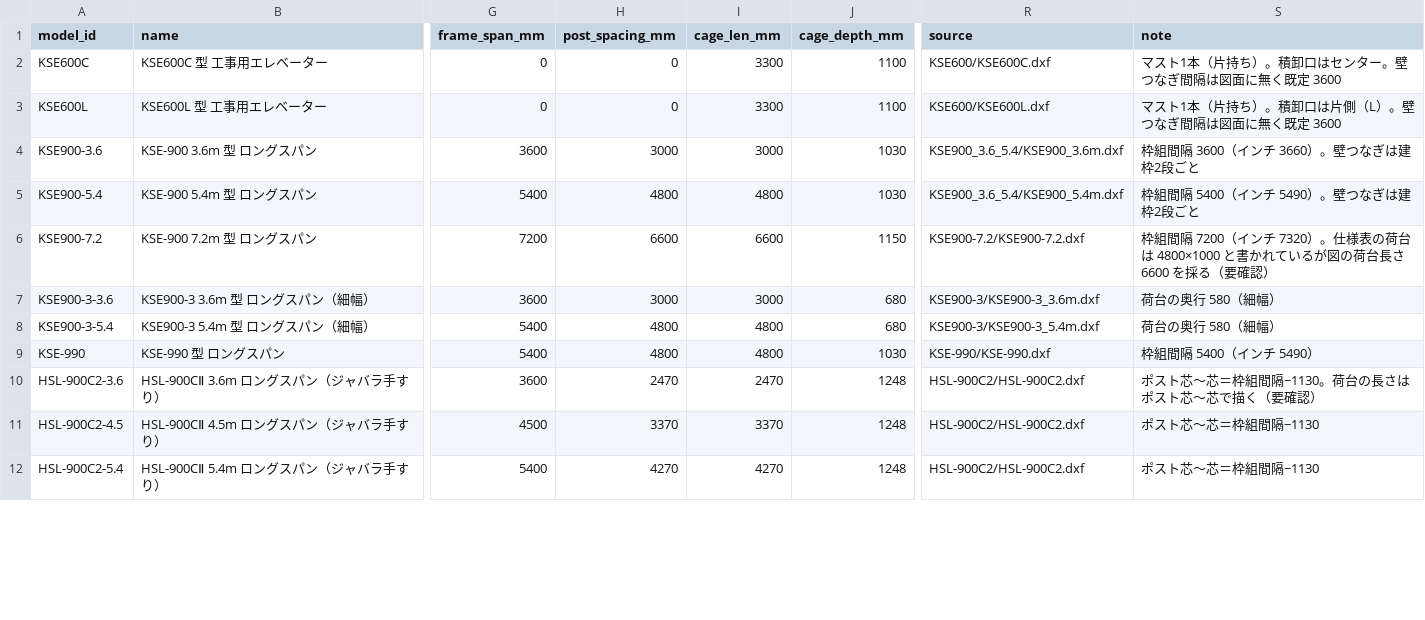
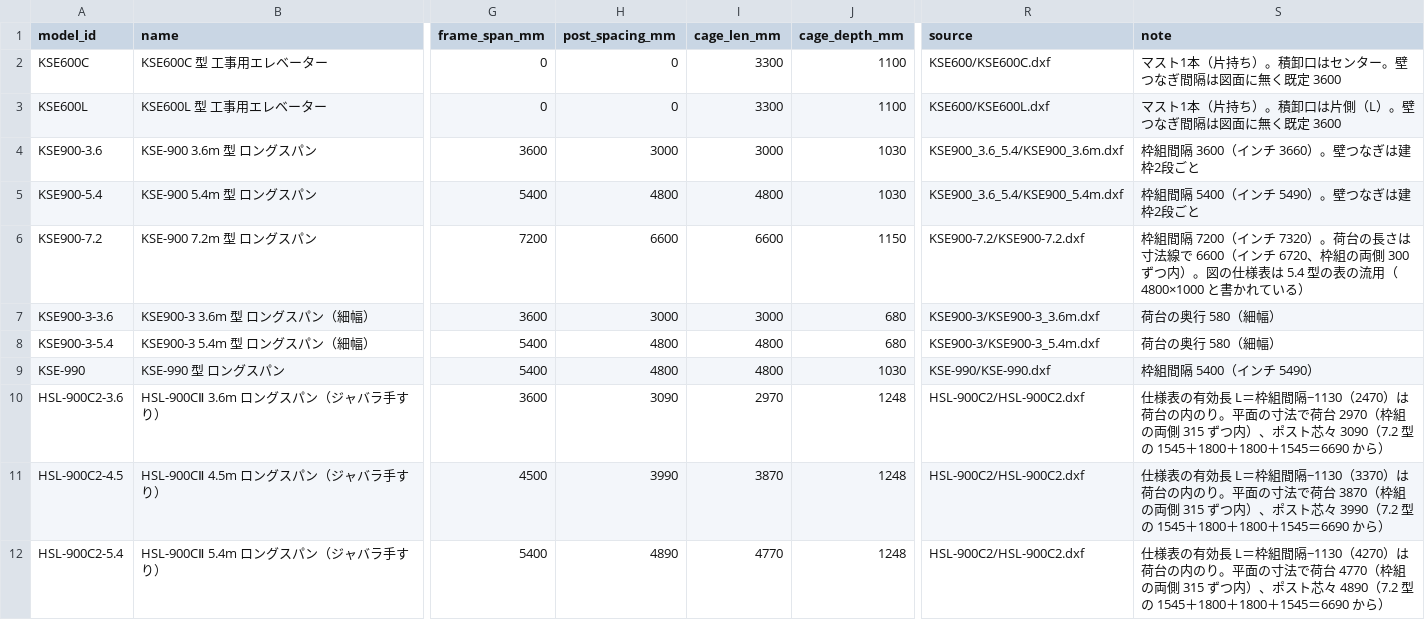
Before and after one commit to takazo0102-max/gyosha-shiji, a CSV file: ashiba/data/hoist_models.csv, drawn as a sheet; only a part is shown, gaps mark what is left out; the diff covers the shown part only; the diff names each change by its address in the sheet, - before the commit and + after, or states it on an @@ line.

```diff
--- a/ashiba/data/hoist_models.csv
+++ b/ashiba/data/hoist_models.csv
-S6 (note): …7320）。仕様表の荷台は 4800×1000 と書かれているが図の荷台長さ 6600 を採る（要確認）
+S6 (note): …7320）。荷台の長さは寸法線で 6600（インチ 6720、枠組の両側 300 ずつ内）。図の仕様表は 5.4 型の表の流用（4800×1000 と書かれている）
-H10 (post_spacing_mm): 2470
+H10 (post_spacing_mm): 3090
-I10 (cage_len_mm): 2470
+I10 (cage_len_mm): 2970
-S10 (note): ポスト芯～芯＝枠組間隔−1130。荷台の長さはポスト芯～芯で描く（要確認）
+S10 (note): 仕様表の有効長 L＝枠組間隔−1130（2470）は荷台の内のり。平面の寸法で荷台 2970（枠組の両側 315 ずつ内）、ポスト芯々 3090（7.2 型の 1545＋1800＋1800＋1545＝6690 から）
-H11 (post_spacing_mm): 3370
+H11 (post_spacing_mm): 3990
-I11 (cage_len_mm): 3370
+I11 (cage_len_mm): 3870
-S11 (note): ポスト芯～芯＝枠組間隔−1130
+S11 (note): 仕様表の有効長 L＝枠組間隔−1130（3370）は荷台の内のり。平面の寸法で荷台 3870（枠組の両側 315 ずつ内）、ポスト芯々 3990（7.2 型の 1545＋1800＋1800＋1545＝6690 から）
-H12 (post_spacing_mm): 4270
+H12 (post_spacing_mm): 4890
-I12 (cage_len_mm): 4270
+I12 (cage_len_mm): 4770
-S12 (note): ポスト芯～芯＝枠組間隔−1130
+S12 (note): 仕様表の有効長 L＝枠組間隔−1130（4270）は荷台の内のり。平面の寸法で荷台 4770（枠組の両側 315 ずつ内）、ポスト芯々 4890（7.2 型の 1545＋1800＋1800＋1545＝6690 から）
```
Also changed, not shown: 16 edited cells elsewhere in this file, 5 other files.
